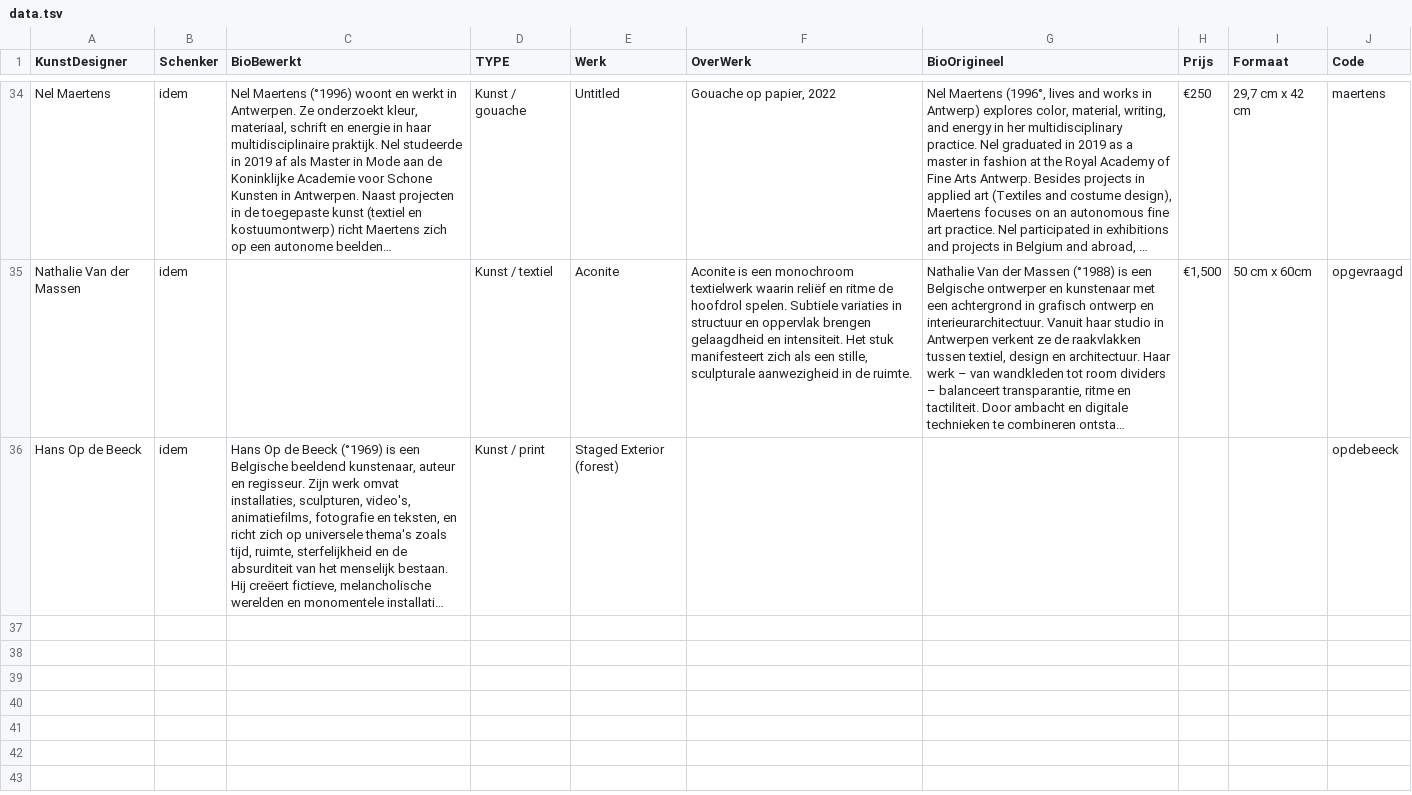
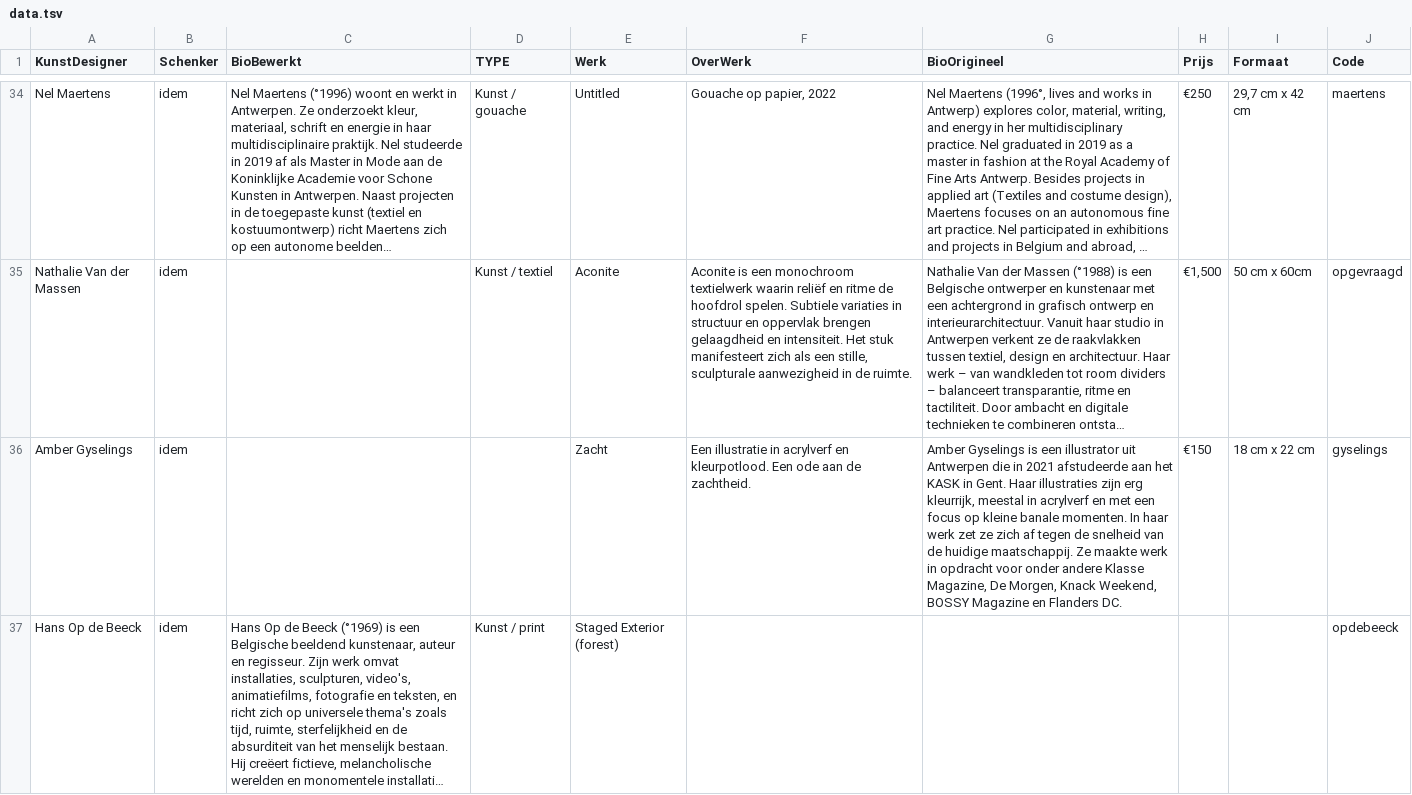
Before and after one commit to pbertels/artdesign, a TSV file: data.tsv, drawn as a sheet; only a part is shown, gaps mark what is left out; long unchanged cells end in …; the diff names each change by its address in the sheet, - before the commit and + after, or states it on an @@ line.

Commit message:
gyselings

```diff
--- a/data.tsv
+++ b/data.tsv
+row 36: Amber Gyselings | idem |  |  | Zacht | Een illustratie in acrylverf en kleurpotlood. Een ode aan de zachtheid. | Amber Gyselings is een illustrator uit Antwerpen die in 2021 afstudeerde aan het KASK in Gent. Haar illustraties zijn erg kleurrijk, meestal in acrylverf en met een focus op kleine banale momenten. In haar werk zet ze zich af tegen de snelheid van de huidige maatschappij. Ze maakte werk in opdracht voor onder andere Klasse Magazine, De Morgen, Knack Weekend, BOSSY Magazine en Flanders DC. | €150 | 18 cm x 22 cm | gyselings
```
Also changed, not shown: 1 other file.
